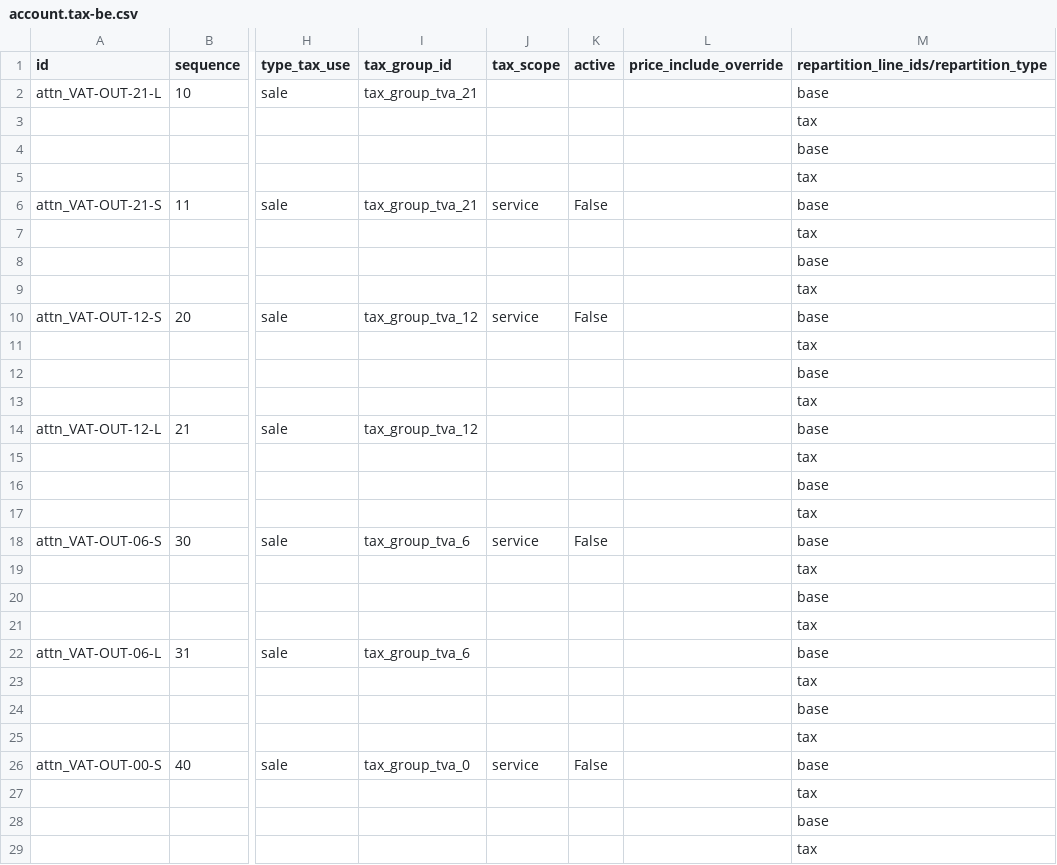
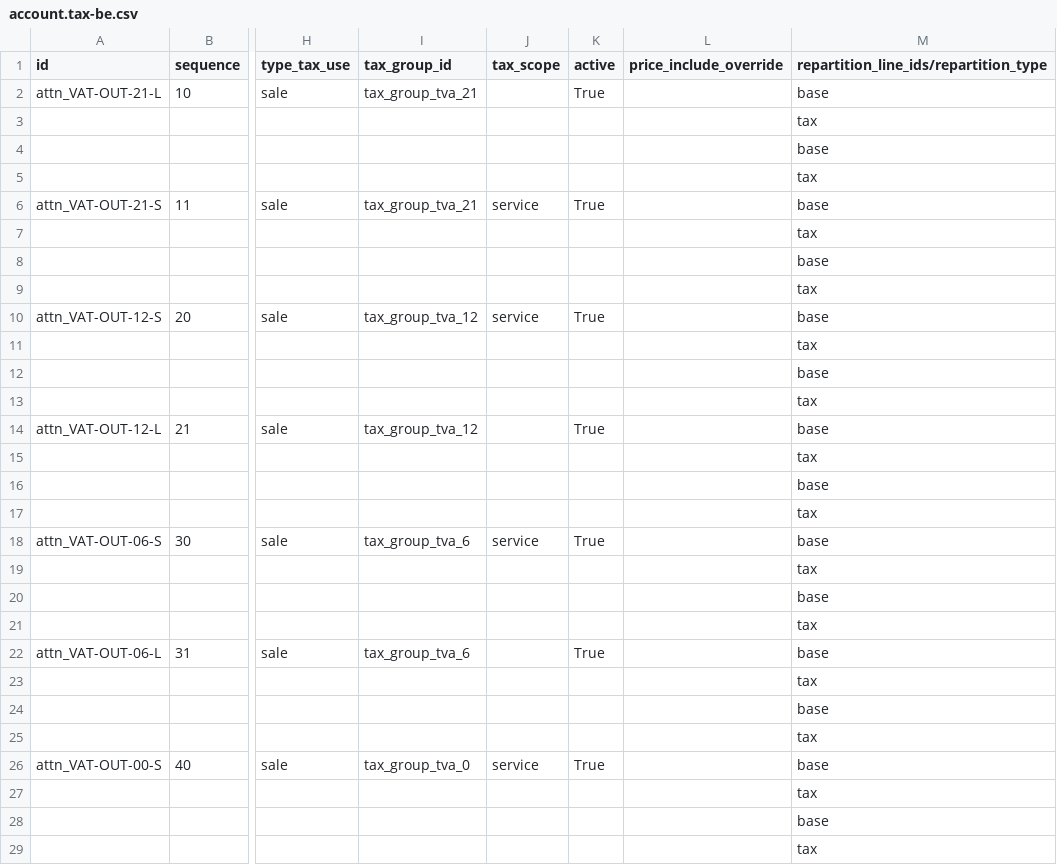
Before and after one commit to richard-willdooit/odoo, a CSV file: addons/l10n_be/data/template/account.tax-be.csv, drawn as a sheet; only a part is shown, gaps mark what is left out; the diff covers the shown part only; the diff names each change by its address in the sheet, - before the commit and + after, or states it on an @@ line.

Commit message:
[IMP] l10n_be: activate all the taxes
Due to an intended change in this PR : https://github.com/odoo/odoo/commit/6e555b74f457ef54318845e3e84f3873e982a0b9,
All the belgian taxes were deactivated,
This commit activates all the taxes.

task-5902000

closes odoo/odoo#253718

X-original-commit: aae2c1377842d3399fe561828edd46c9e9efdc89
Signed-off-by: Wala Gauthier (gawa) <gawa@odoo.com>
Signed-off-by: Jugurtha Gaci (jugac) <jugac@odoo.com>

```diff
--- a/addons/l10n_be/data/template/account.tax-be.csv
+++ b/addons/l10n_be/data/template/account.tax-be.csv
-K2 (active): (empty)
+K2 (active): True
-K6 (active): False
+K6 (active): True
-K10 (active): False
+K10 (active): True
-K14 (active): (empty)
+K14 (active): True
-K18 (active): False
+K18 (active): True
-K22 (active): (empty)
+K22 (active): True
-K26 (active): False
+K26 (active): True
```
Also changed, not shown: 80 edited cells elsewhere in this file.
